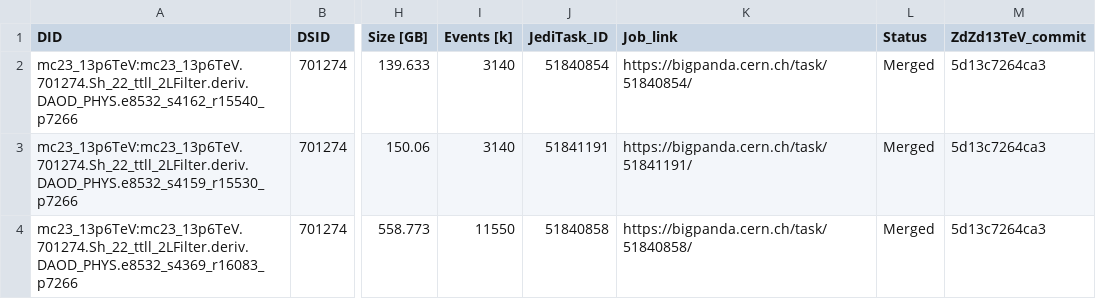
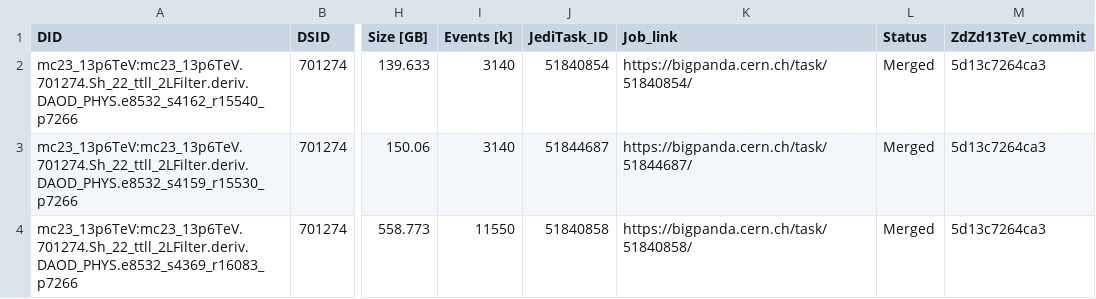
Before and after one commit to rsamconn/ZdZd_R3_production, a CSV file: data/ttbarZ.csv, drawn as a sheet; only a part is shown, gaps mark what is left out; the diff names each change by its address in the sheet, - before the commit and + after, or states it on an @@ line.

Commit message:
Updated the submission info for DSID 701274, mc23d, again.

```diff
--- a/data/ttbarZ.csv
+++ b/data/ttbarZ.csv
-J3 (JediTask_ID): 51841191
+J3 (JediTask_ID): 51844687
-K3 (Job_link): https://bigpanda.cern.ch/task/51841191/
+K3 (Job_link): https://bigpanda.cern.ch/task/51844687/
```
